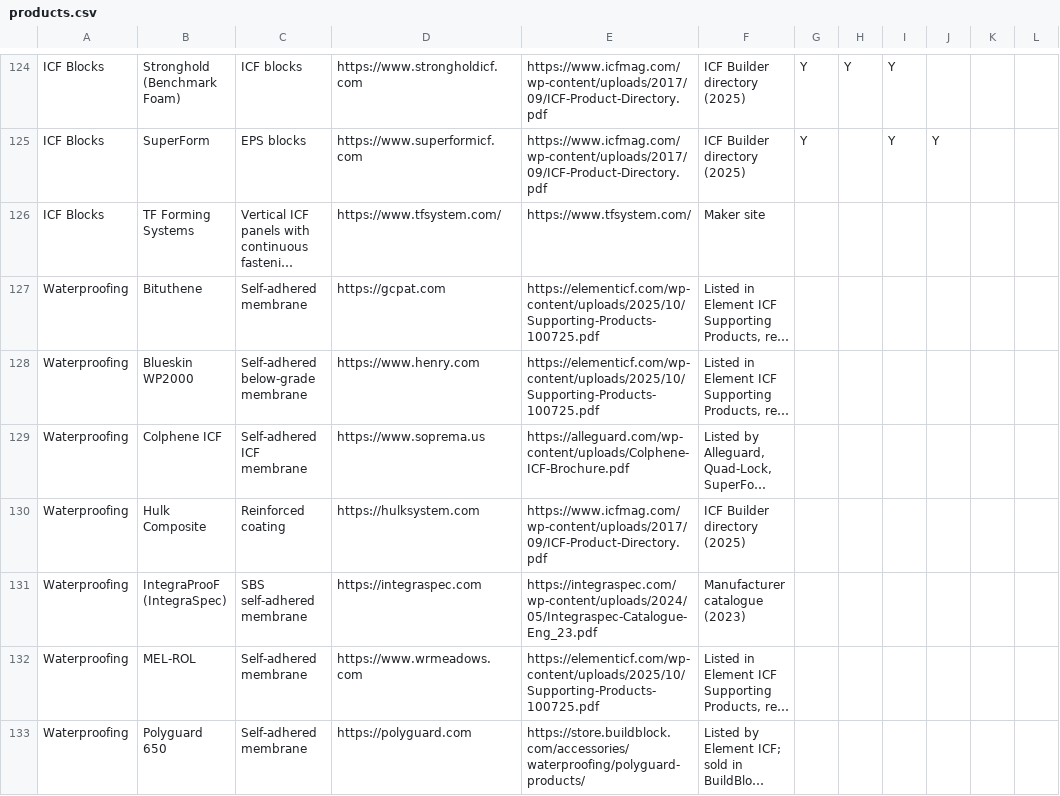
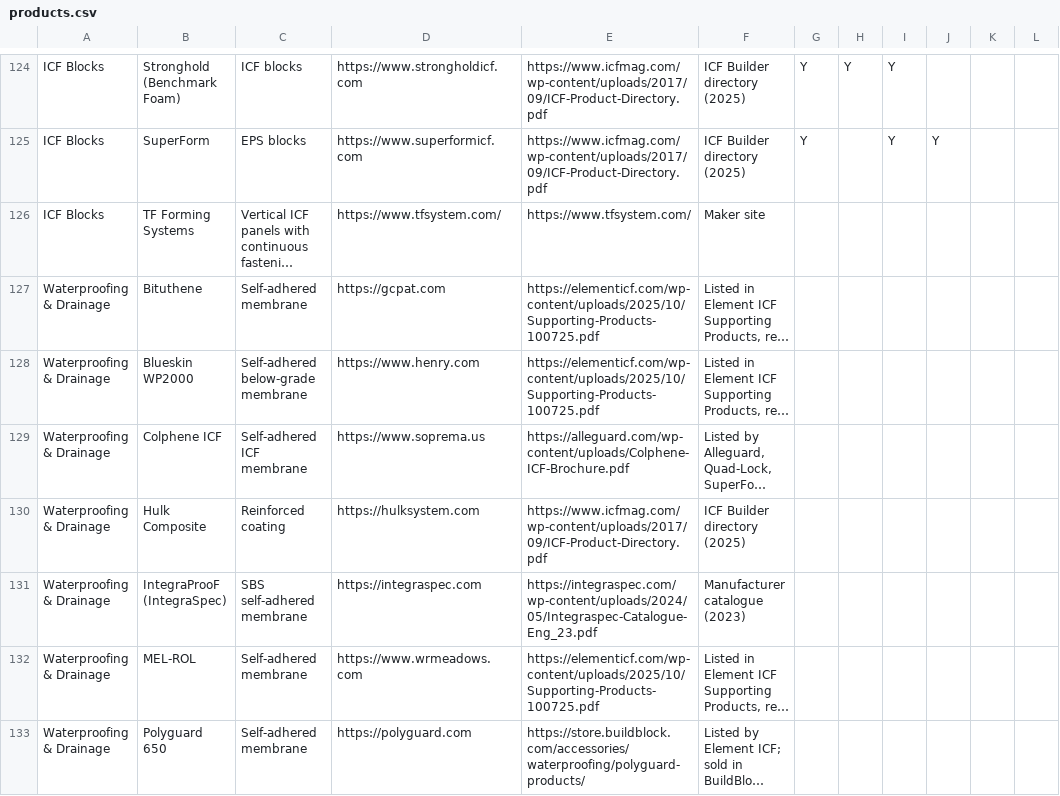
Before and after one commit to cmc0619/icf-product-guide-2026, a CSV file: products.csv, drawn as a sheet; only a part is shown, gaps mark what is left out; long unchanged cells end in …; the diff covers the shown part only; the diff names each change by its address in the sheet, - before the commit and + after, or states it on an @@ line.

```diff
--- a/products.csv
+++ b/products.csv
-A127:A133: Waterproofing
+A127:A133: Waterproofing & Drainage
```
Also changed, not shown: 25 edited cells elsewhere in this file, 3 other files.
